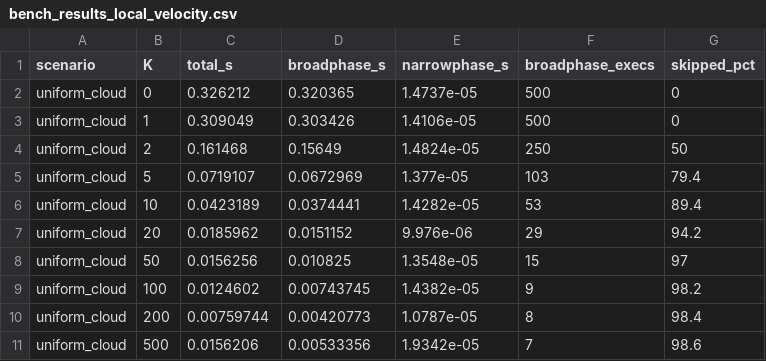
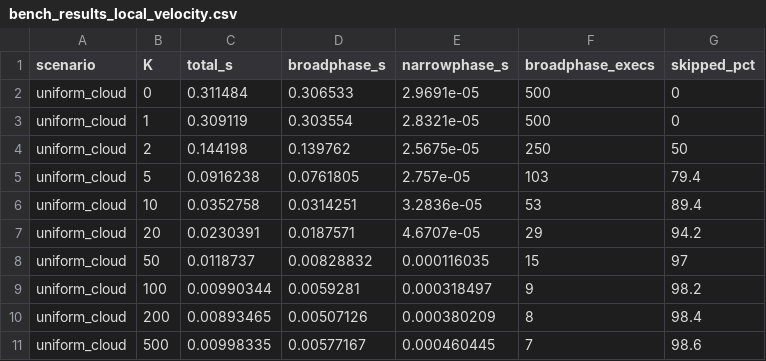
Before and after one commit to JasonYangCKSH/nbody_initial_project, a CSV file: collision/build/bench_results_local_velocity.csv, drawn as a sheet; only a part is shown; the diff covers the shown part only.

```diff
--- a/collision/build/bench_results_local_velocity.csv
+++ b/collision/build/bench_results_local_velocity.csv
@@ -1,11 +1,11 @@
 scenario,K,total_s,broadphase_s,narrowphase_s,broadphase_execs,skipped_pct
-uniform_cloud,0,0.326212,0.320365,1.4737e-05,500,0
-uniform_cloud,1,0.309049,0.303426,1.4106e-05,500,0
-uniform_cloud,2,0.161468,0.15649,1.4824e-05,250,50
-uniform_cloud,5,0.0719107,0.0672969,1.377e-05,103,79.4
-uniform_cloud,10,0.0423189,0.0374441,1.4282e-05,53,89.4
-uniform_cloud,20,0.0185962,0.0151152,9.976e-06,29,94.2
-uniform_cloud,50,0.0156256,0.010825,1.3548e-05,15,97
-uniform_cloud,100,0.0124602,0.00743745,1.4382e-05,9,98.2
-uniform_cloud,200,0.00759744,0.00420773,1.0787e-05,8,98.4
-uniform_cloud,500,0.0156206,0.00533356,1.9342e-05,7,98.6
+uniform_cloud,0,0.311484,0.306533,2.9691e-05,500,0
+uniform_cloud,1,0.309119,0.303554,2.8321e-05,500,0
+uniform_cloud,2,0.144198,0.139762,2.5675e-05,250,50
+uniform_cloud,5,0.0916238,0.0761805,2.757e-05,103,79.4
+uniform_cloud,10,0.0352758,0.0314251,3.2836e-05,53,89.4
+uniform_cloud,20,0.0230391,0.0187571,4.6707e-05,29,94.2
+uniform_cloud,50,0.0118737,0.00828832,0.000116035,15,97
+uniform_cloud,100,0.00990344,0.0059281,0.000318497,9,98.2
+uniform_cloud,200,0.00893465,0.00507126,0.000380209,8,98.4
+uniform_cloud,500,0.00998335,0.00577167,0.000460445,7,98.6
```
Also changed, not shown: 4 added rows and 126 edited cells elsewhere in this file, collision/build/bench_results_fixed_radius.csv, collision/build/bench_results_none.csv, 4 other files.
